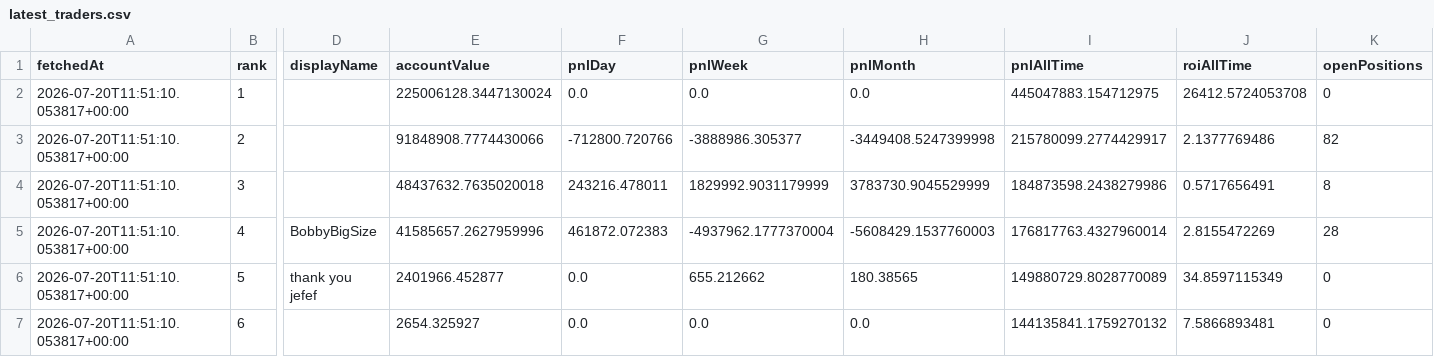
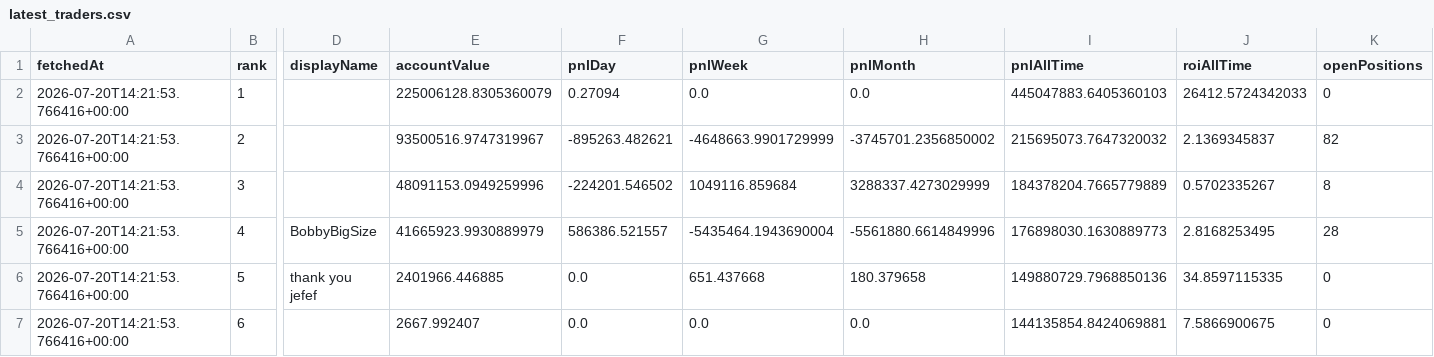
Before and after one commit to kushagra93/hl-top-traders, a CSV file: latest_traders.csv, drawn as a sheet; only a part is shown, gaps mark what is left out; the diff covers the shown part only; the diff names each change by its address in the sheet, - before the commit and + after, or states it on an @@ line.

```diff
--- a/latest_traders.csv
+++ b/latest_traders.csv
-A2:A7 (fetchedAt): 2026-07-20T11:51:10.053817+00:00
+A2:A7 (fetchedAt): 2026-07-20T14:21:53.766416+00:00
-E2 (accountValue): 225006128.3447130024
+E2 (accountValue): 225006128.8305360079
-F2 (pnlDay): 0.0
+F2 (pnlDay): 0.27094
-I2 (pnlAllTime): 445047883.154712975
+I2 (pnlAllTime): 445047883.6405360103
-J2 (roiAllTime): 26412.5724053708
+J2 (roiAllTime): 26412.5724342033
-E3 (accountValue): 91848908.7774430066
+E3 (accountValue): 93500516.9747319967
-F3 (pnlDay): -712800.720766
+F3 (pnlDay): -895263.482621
-G3 (pnlWeek): -3888986.305377
+G3 (pnlWeek): -4648663.9901729999
-H3 (pnlMonth): -3449408.5247399998
+H3 (pnlMonth): -3745701.2356850002
-I3 (pnlAllTime): 215780099.2774429917
+I3 (pnlAllTime): 215695073.7647320032
-J3 (roiAllTime): 2.1377769486
+J3 (roiAllTime): 2.1369345837
-E4 (accountValue): 48437632.7635020018
+E4 (accountValue): 48091153.0949259996
-F4 (pnlDay): 243216.478011
+F4 (pnlDay): -224201.546502
-G4 (pnlWeek): 1829992.9031179999
+G4 (pnlWeek): 1049116.859684
-H4 (pnlMonth): 3783730.9045529999
+H4 (pnlMonth): 3288337.4273029999
-I4 (pnlAllTime): 184873598.2438279986
+I4 (pnlAllTime): 184378204.7665779889
-J4 (roiAllTime): 0.5717656491
+J4 (roiAllTime): 0.5702335267
-E5 (accountValue): 41585657.2627959996
+E5 (accountValue): 41665923.9930889979
-F5 (pnlDay): 461872.072383
+F5 (pnlDay): 586386.521557
-G5 (pnlWeek): -4937962.1777370004
+G5 (pnlWeek): -5435464.1943690004
-H5 (pnlMonth): -5608429.1537760003
+H5 (pnlMonth): -5561880.6614849996
-I5 (pnlAllTime): 176817763.4327960014
+I5 (pnlAllTime): 176898030.1630889773
-J5 (roiAllTime): 2.8155472269
+J5 (roiAllTime): 2.8168253495
-E6 (accountValue): 2401966.452877
+E6 (accountValue): 2401966.446885
-G6 (pnlWeek): 655.212662
+G6 (pnlWeek): 651.437668
-H6 (pnlMonth): 180.38565
+H6 (pnlMonth): 180.379658
-I6 (pnlAllTime): 149880729.8028770089
+I6 (pnlAllTime): 149880729.7968850136
-J6 (roiAllTime): 34.8597115349
+J6 (roiAllTime): 34.8597115335
-E7 (accountValue): 2654.325927
+E7 (accountValue): 2667.992407
-I7 (pnlAllTime): 144135841.1759270132
+I7 (pnlAllTime): 144135854.8424069881
-J7 (roiAllTime): 7.5866893481
+J7 (roiAllTime): 7.5866900675
```
Also changed, not shown: 24 edited cells elsewhere in this file, latest_positions.csv, 1 other file.
